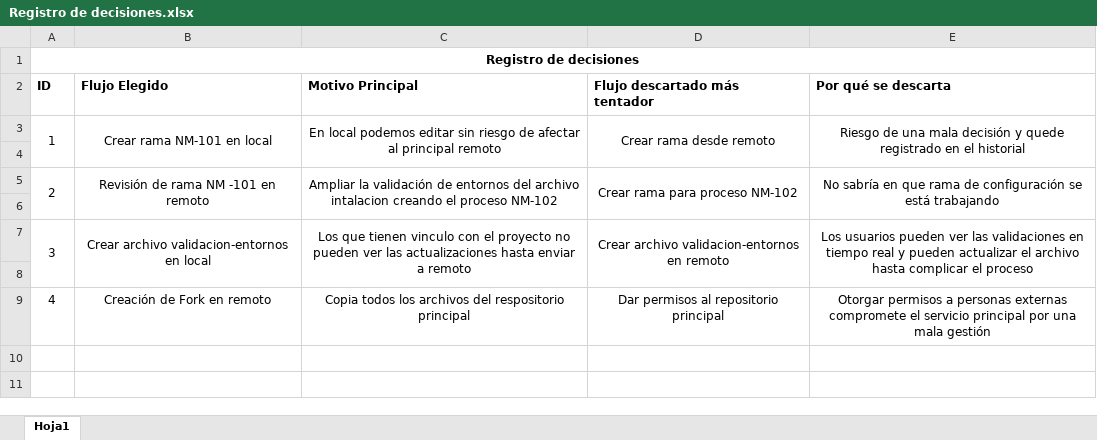
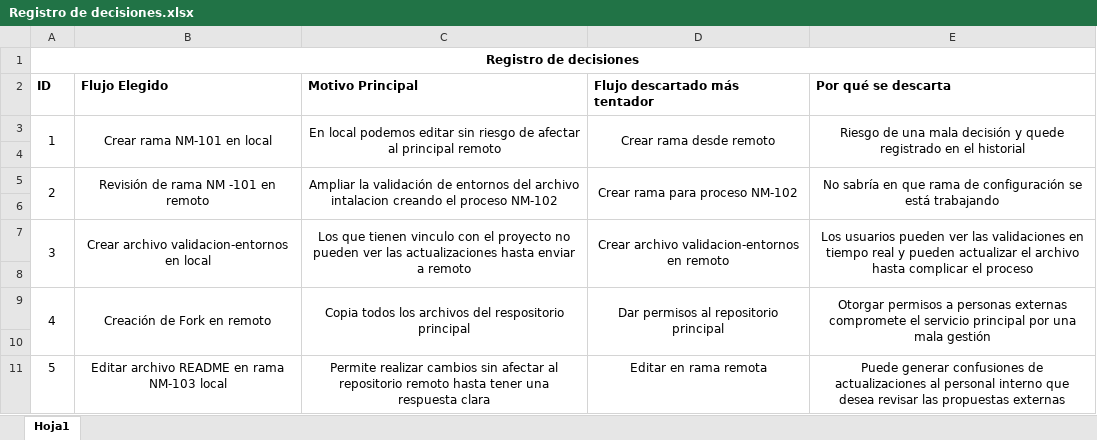
Before and after one commit to Fernando270617/novamarket-checkout-service, an Excel workbook: Registro de decisiones.xlsx, sheet Hoja1, drawn as a sheet; values as stored, in another font and other column widths than the file's, no borders; the diff names each change by its address in the sheet, - before the commit and + after, or states it on an @@ line.

Commit message:
Quinta registro de decision

```diff
--- a/Registro de decisiones.xlsx (sheet Hoja1)
+++ b/Registro de decisiones.xlsx (sheet Hoja1)
+A9:A10 merged
+B9:B10 merged
+C9:C10 merged
+D9:D10 merged
+E9:E10 merged
+row 10: (empty)
+row 11: 5 | Editar archivo README en rama NM-103 local | Permite realizar cambios sin afectar al repositorio remoto hasta tener una respuesta clara | Editar en rama remota | Puede generar confusiones de actualizaciones al personal interno que desea revisar las propuestas externas
```
